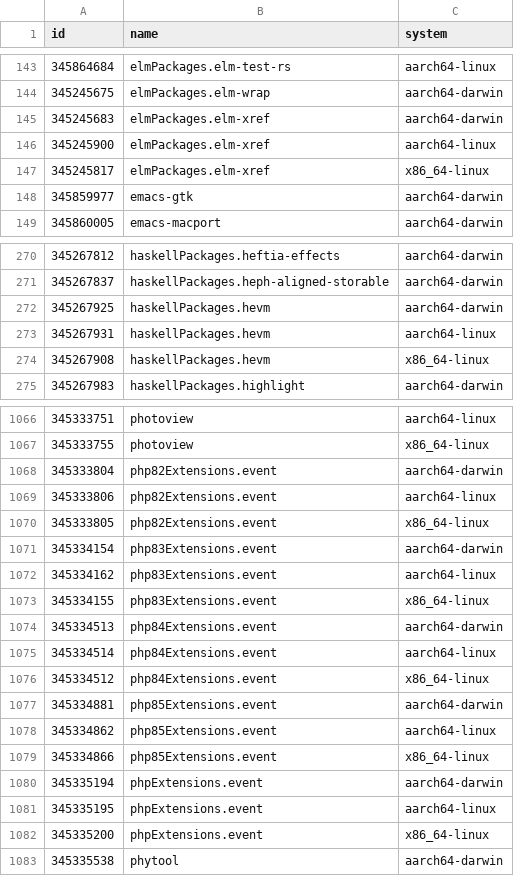
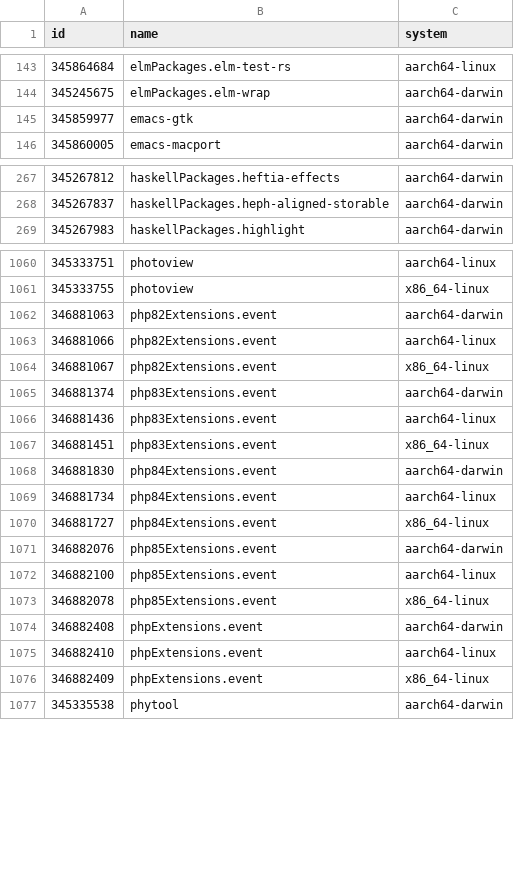
Before and after one commit to iedame/nixpkgs-failure-notify, a CSV file: results/trunk/2-failures.csv, drawn as a sheet; only a part is shown, gaps mark what is left out; the diff covers the shown part only.

```diff
--- a/results/trunk/2-failures.csv
+++ b/results/trunk/2-failures.csv
@@ -144,5 +144,2 @@ id,name,system
 345245675,elmPackages.elm-wrap,aarch64-darwin
-345245683,elmPackages.elm-xref,aarch64-darwin
-345245900,elmPackages.elm-xref,aarch64-linux
-345245817,elmPackages.elm-xref,x86_64-linux
 345859977,emacs-gtk,aarch64-darwin
@@ -271,5 +268,2 @@ id,name,system
 345267837,haskellPackages.heph-aligned-storable,aarch64-darwin
-345267925,haskellPackages.hevm,aarch64-darwin
-345267931,haskellPackages.hevm,aarch64-linux
-345267908,haskellPackages.hevm,x86_64-linux
 345267983,haskellPackages.highlight,aarch64-darwin
@@ -1067,17 +1061,17 @@ id,name,system
 345333755,photoview,x86_64-linux
-345333804,php82Extensions.event,aarch64-darwin
-345333806,php82Extensions.event,aarch64-linux
-345333805,php82Extensions.event,x86_64-linux
-345334154,php83Extensions.event,aarch64-darwin
-345334162,php83Extensions.event,aarch64-linux
-345334155,php83Extensions.event,x86_64-linux
-345334513,php84Extensions.event,aarch64-darwin
-345334514,php84Extensions.event,aarch64-linux
-345334512,php84Extensions.event,x86_64-linux
-345334881,php85Extensions.event,aarch64-darwin
-345334862,php85Extensions.event,aarch64-linux
-345334866,php85Extensions.event,x86_64-linux
-345335194,phpExtensions.event,aarch64-darwin
-345335195,phpExtensions.event,aarch64-linux
-345335200,phpExtensions.event,x86_64-linux
+346881063,php82Extensions.event,aarch64-darwin
+346881066,php82Extensions.event,aarch64-linux
+346881067,php82Extensions.event,x86_64-linux
+346881374,php83Extensions.event,aarch64-darwin
+346881436,php83Extensions.event,aarch64-linux
+346881451,php83Extensions.event,x86_64-linux
+346881830,php84Extensions.event,aarch64-darwin
+346881734,php84Extensions.event,aarch64-linux
+346881727,php84Extensions.event,x86_64-linux
+346882076,php85Extensions.event,aarch64-darwin
+346882100,php85Extensions.event,aarch64-linux
+346882078,php85Extensions.event,x86_64-linux
+346882408,phpExtensions.event,aarch64-darwin
+346882410,phpExtensions.event,aarch64-linux
+346882409,phpExtensions.event,x86_64-linux
 345335538,phytool,aarch64-darwin
```
Also changed, not shown: 3 removed rows and 5 edited cells elsewhere in this file, results/trunk/3-failures-aarch64-darwin.csv, results/trunk/3-failures-aarch64-linux.csv, 5 other files.
